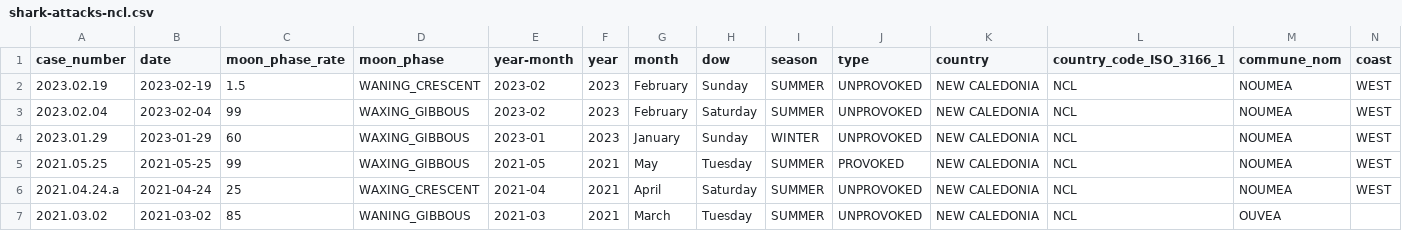
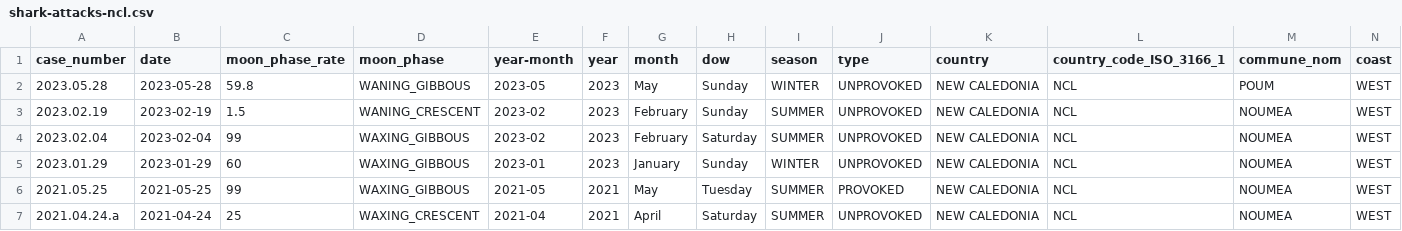
Before and after one commit to adriens/odata-ncl, a CSV file: data/shark-attacks/shark-attacks-ncl.csv, drawn as a sheet; only a part is shown; the shorter side is filled out with more unchanged rows; rows hold the shown columns only; the diff names each change by its address in the sheet, - before the commit and + after, or states it on an @@ line.

Commit message:
Update shark-attacks-ncl.csv

```diff
--- a/data/shark-attacks/shark-attacks-ncl.csv
+++ b/data/shark-attacks/shark-attacks-ncl.csv
+row 2: 2023.05.28 | 2023-05-28 | 59.8 | WANING_GIBBOUS | 2023-05 | 2023 | May | Sunday | WINTER | UNPROVOKED | NEW CALEDONIA | NCL | POUM | WEST
```
